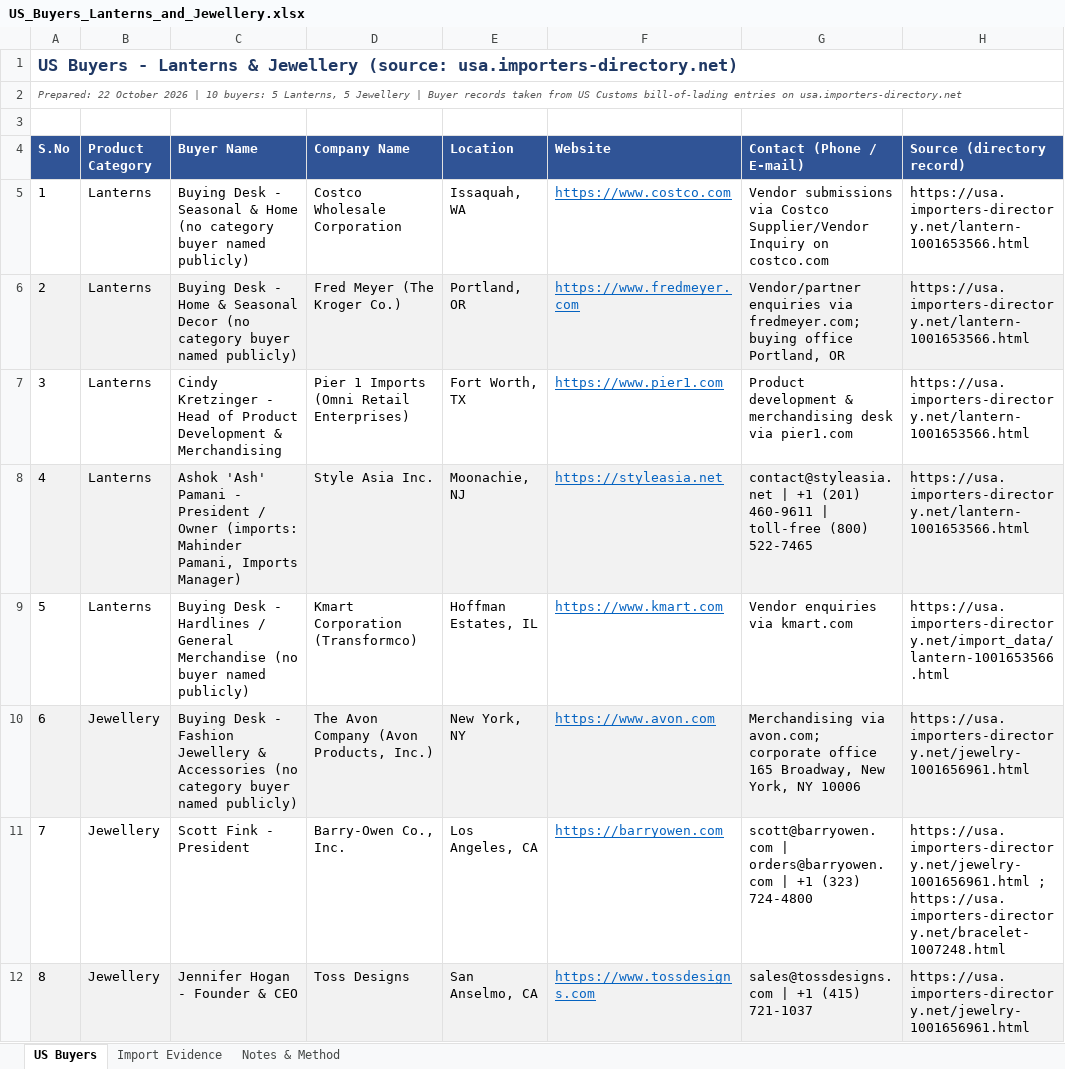
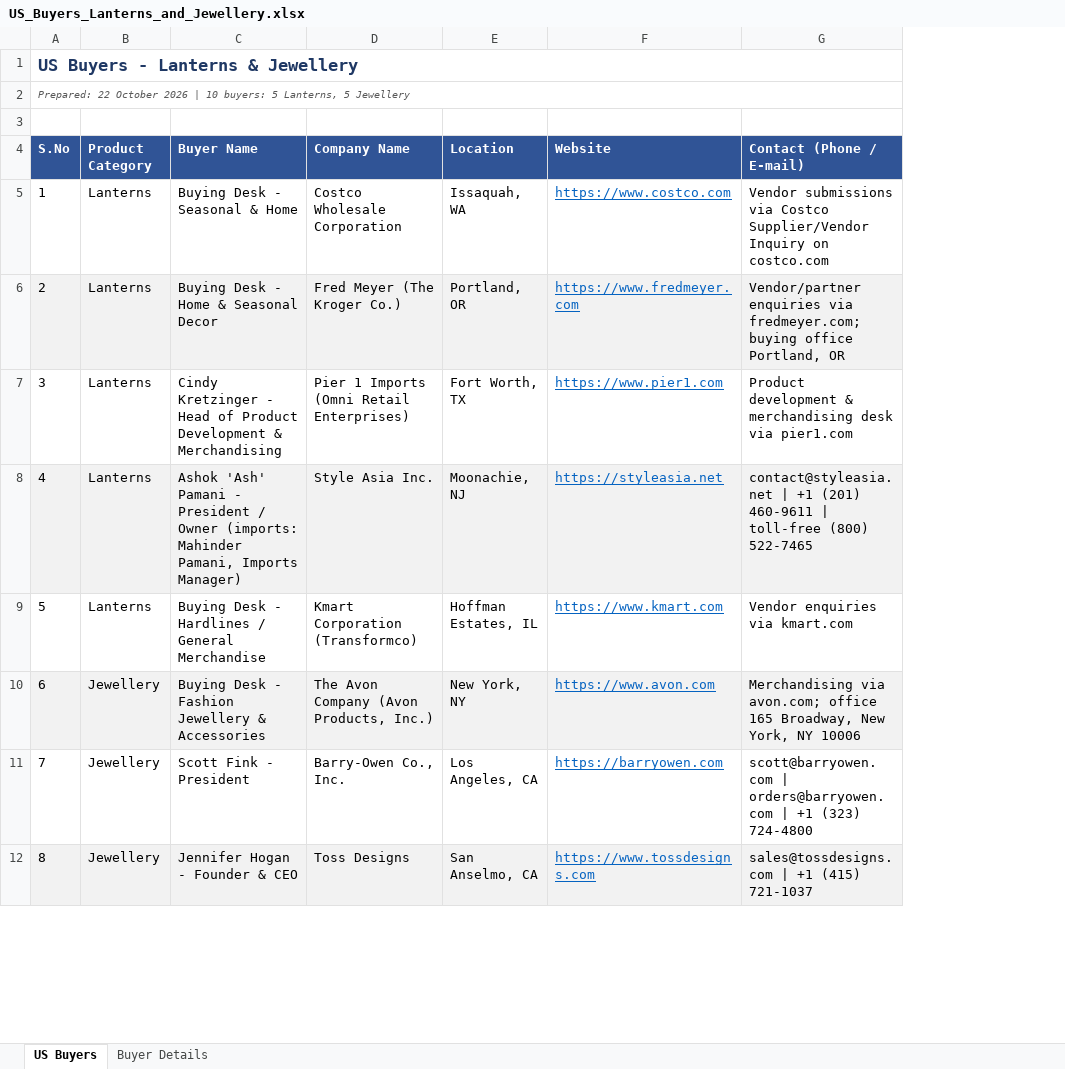
Before and after one commit to dastaanenajdik/Sidify-V2, an Excel workbook: US_Buyers_Lanterns_and_Jewellery.xlsx, sheet US Buyers, drawn as a sheet; only a part is shown; values as stored, in another font and other column widths than the file's, no borders; the diff covers the shown part only; the diff names each change by its address in the sheet, - before the commit and + after, or states it on an @@ line.

Commit message:
Remove source column, source note and source heading from buyers sheet
- drop 'Source (directory record)' column
- drop the bottom note paragraph and the source mention in the title
- replace 'Import Evidence' / 'Notes & Method' with a clean 'Buyer Details' sheet
- validation now fails if any cell or link mentions a source

Co-authored-by: arena-agent <297053741+arena-agent@users.noreply.github.com>

```diff
--- a/US_Buyers_Lanterns_and_Jewellery.xlsx (sheet US Buyers)
+++ b/US_Buyers_Lanterns_and_Jewellery.xlsx (sheet US Buyers)
-sheet tab: Import Evidence
+sheet tab: Buyer Details
-sheet tab: Notes & Method
-column H (Source (directory record)), rows 5-12: https://usa.importers-directory.net/lantern-1001653566.html | https://usa.importers-directory.net/lantern-1001653566.html | https://usa.importers-directory.net/lantern-1001653566.html | https://usa.importers-directory.net/lantern-1001653566.html | https://usa.importers-directory.net/import_data/lantern-1001653566.html | https://usa.importers-directory.net/jewelry-1001656961.html | https://usa.importers-directory.net/jewelry-1001656961.html ; https://usa.importers-directory.net/bracelet-1007248.html | https://usa.importers-directory.net/jewelry-1001656961.html
@@ column A (S.No) renumbered between rows 1 and 2 @@
-C5 (Buyer Name): …& Home (no category buyer named publicly)
+C5 (Buyer Name): …& Home
-C6 (Buyer Name): …Seasonal Decor (no category buyer named publicly)
+C6 (Buyer Name): …Seasonal Decor
-C9 (Buyer Name): …General Merchandise (no buyer named publicly)
+C9 (Buyer Name): …General Merchandise
-C10 (Buyer Name): …& Accessories (no category buyer named publicly)
+C10 (Buyer Name): …& Accessories
-G10 (Contact (Phone / E-mail)): …via avon.com; corporate office 165…
+G10 (Contact (Phone / E-mail)): …via avon.com; office 165…
```
Also changed, not shown: 2 removed rows and 2 edited cells elsewhere in this sheet, sheet Buyer Details, 1 other file.
